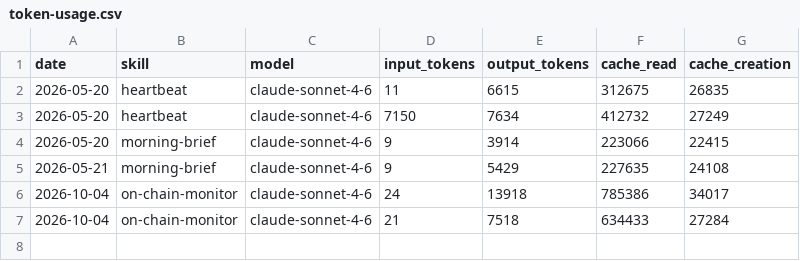
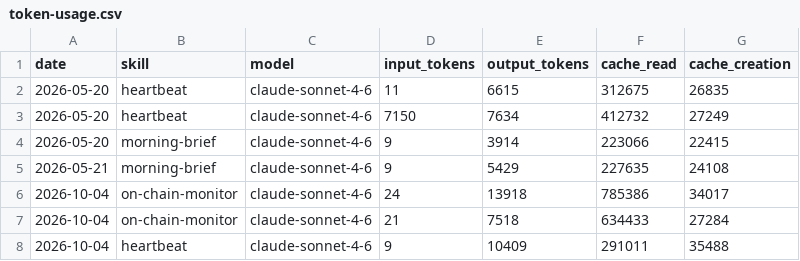
Before and after one commit to 0xMal0u/aeon, a CSV file: memory/token-usage.csv, drawn as a sheet.

Commit message:
chore(heartbeat): auto-commit 2026-10-04

```diff
--- a/memory/token-usage.csv
+++ b/memory/token-usage.csv
@@ -7 +7,2 @@ date,skill,model,input_tokens,output_tokens,cache_read,cache_creation
 2026-10-04,on-chain-monitor,claude-sonnet-4-6,21,7518,634433,27284
+2026-10-04,heartbeat,claude-sonnet-4-6,9,10409,291011,35488
```
Also changed, not shown: 4 other files.
